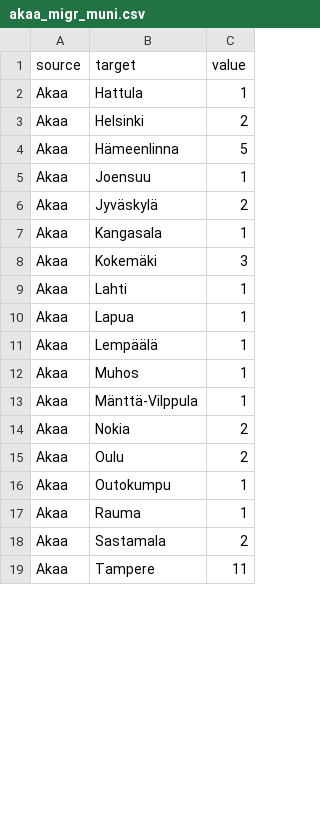
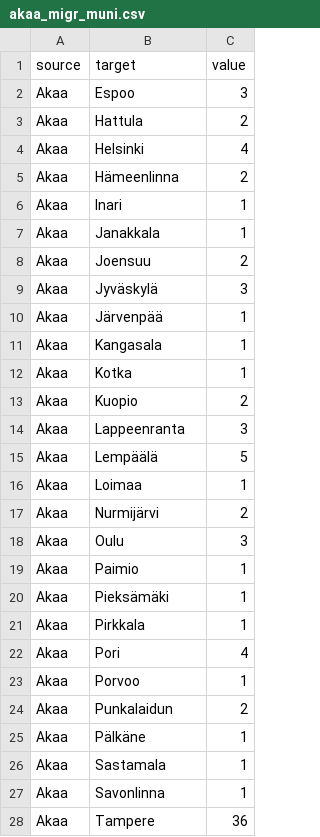
Before and after one commit to Kangasalakehitys/akaa, a CSV file: data/akaa_migr_muni.csv, drawn as a sheet; only a part is shown; the diff covers the shown part only.

```diff
--- a/data/akaa_migr_muni.csv
+++ b/data/akaa_migr_muni.csv
@@ -1,19 +1,28 @@
 "source","target","value"
-"Akaa","Hattula",1
-"Akaa","Helsinki",2
-"Akaa","Hämeenlinna",5
-"Akaa","Joensuu",1
-"Akaa","Jyväskylä",2
+"Akaa","Espoo",3
+"Akaa","Hattula",2
+"Akaa","Helsinki",4
+"Akaa","Hämeenlinna",2
+"Akaa","Inari",1
+"Akaa","Janakkala",1
+"Akaa","Joensuu",2
+"Akaa","Jyväskylä",3
+"Akaa","Järvenpää",1
 "Akaa","Kangasala",1
-"Akaa","Kokemäki",3
-"Akaa","Lahti",1
-"Akaa","Lapua",1
-"Akaa","Lempäälä",1
-"Akaa","Muhos",1
-"Akaa","Mänttä-Vilppula",1
-"Akaa","Nokia",2
-"Akaa","Oulu",2
-"Akaa","Outokumpu",1
-"Akaa","Rauma",1
-"Akaa","Sastamala",2
-"Akaa","Tampere",11
+"Akaa","Kotka",1
+"Akaa","Kuopio",2
+"Akaa","Lappeenranta",3
+"Akaa","Lempäälä",5
+"Akaa","Loimaa",1
+"Akaa","Nurmijärvi",2
+"Akaa","Oulu",3
+"Akaa","Paimio",1
+"Akaa","Pieksämäki",1
+"Akaa","Pirkkala",1
+"Akaa","Pori",4
+"Akaa","Porvoo",1
+"Akaa","Punkalaidun",2
+"Akaa","Pälkäne",1
+"Akaa","Sastamala",1
+"Akaa","Savonlinna",1
+"Akaa","Tampere",36
```
Also changed, not shown: 10 added rows, 6 removed rows and 18 edited cells elsewhere in this file, data/akaa_migr_betw_muni_map.csv, data/akaa_population_map.csv, 27 other files.
